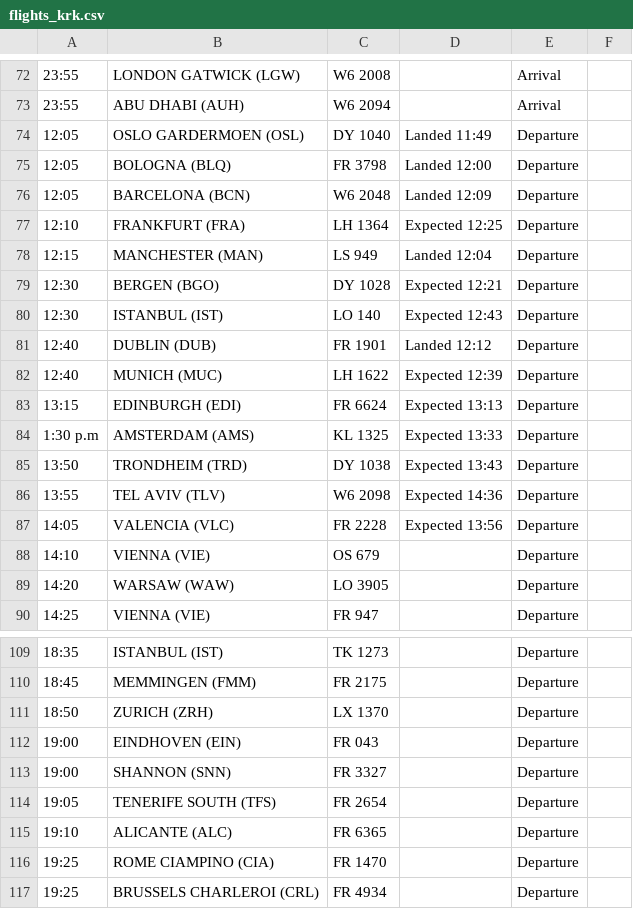
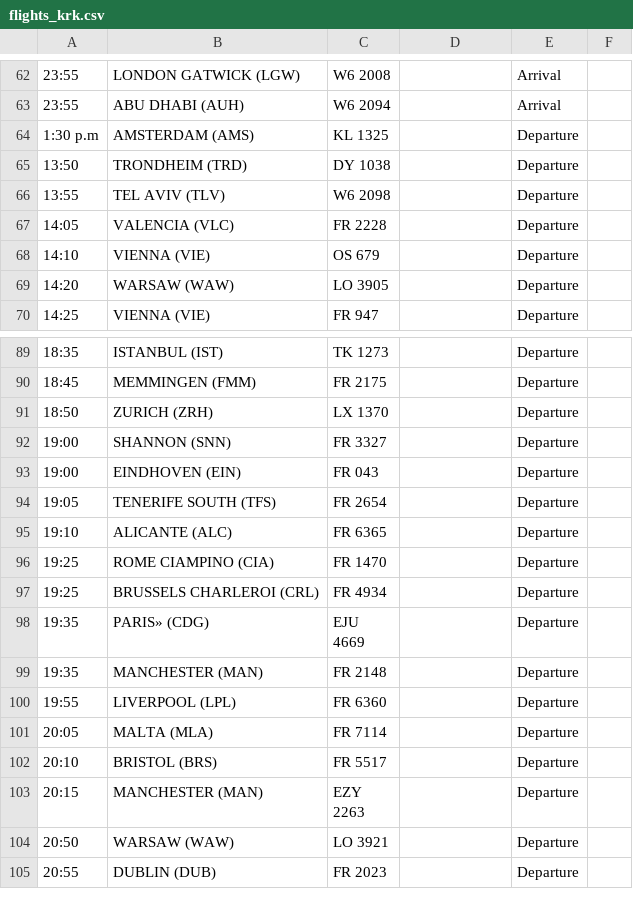
Before and after one commit to ljswierzawska/flights-krakow, a CSV file: flights_krk.csv, drawn as a sheet; only a part is shown, gaps mark what is left out; the shorter side is filled out with more unchanged rows; removed rows and columns are numbered as before the commit, all else as after; the diff covers the shown part only; the diff names each change by its address in the sheet, - before the commit and + after, or states it on an @@ line.

```diff
--- a/flights_krk.csv
+++ b/flights_krk.csv
-row 74: 12:05 | OSLO GARDERMOEN (OSL) | DY 1040 | Landed 11:49 | Departure
-row 75: 12:05 | BOLOGNA (BLQ) | FR 3798 | Landed 12:00 | Departure
-row 76: 12:05 | BARCELONA (BCN) | W6 2048 | Landed 12:09 | Departure
-row 77: 12:10 | FRANKFURT (FRA) | LH 1364 | Expected 12:25 | Departure
-row 78: 12:15 | MANCHESTER (MAN) | LS 949 | Landed 12:04 | Departure
-row 79: 12:30 | BERGEN (BGO) | DY 1028 | Expected 12:21 | Departure
-row 80: 12:30 | ISTANBUL (IST) | LO 140 | Expected 12:43 | Departure
-row 81: 12:40 | DUBLIN (DUB) | FR 1901 | Landed 12:12 | Departure
-row 82: 12:40 | MUNICH (MUC) | LH 1622 | Expected 12:39 | Departure
-row 83: 13:15 | EDINBURGH (EDI) | FR 6624 | Expected 13:13 | Departure
-D64: Expected 13:33
+D64: (empty)
-D65: Expected 13:43
+D65: (empty)
-D66: Expected 14:36
+D66: (empty)
-D67: Expected 13:56
+D67: (empty)
@@ row 113 moved to row 92: 19:00 @@
```
Also changed, not shown: 10 removed rows, 1 moved row and 6 edited cells elsewhere in this file.
